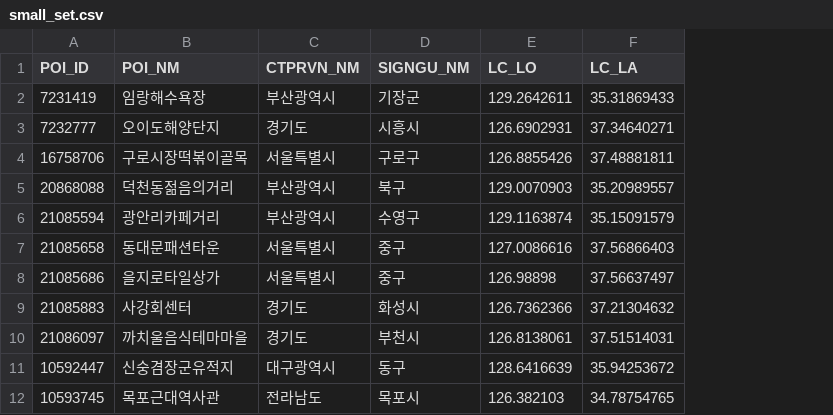
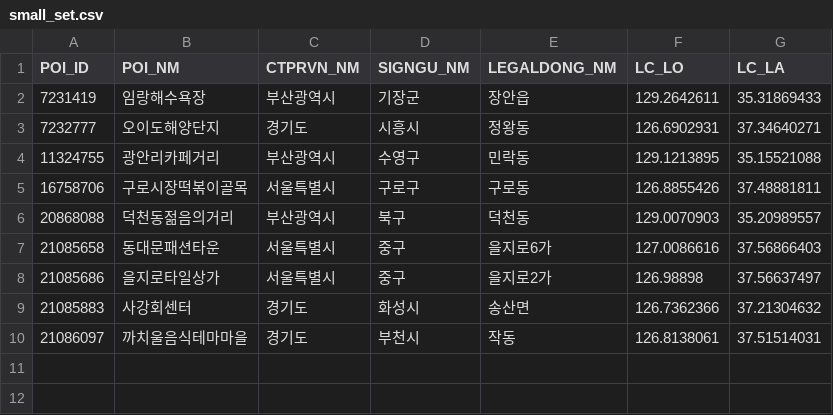
Before and after one commit to sonah5009/TripPlan, a CSV file: data/small_set.csv, drawn as a sheet; removed rows and columns are numbered as before the commit, all else as after; the diff names each change by its address in the sheet, - before the commit and + after, or states it on an @@ line.

```diff
--- a/data/small_set.csv
+++ b/data/small_set.csv
+column E (LEGALDONG_NM), rows 2-3: 장안읍 | 정왕동; rows 5-10: 구로동 | 덕천동 | 을지로6가 | 을지로2가 | 송산면 | 작동
+row 4: 11324755 | 광안리카페거리 | 부산광역시 | 수영구 | 민락동 | 129.1213895 | 35.15521088
-row 6: 21085594 | 광안리카페거리 | 부산광역시 | 수영구 | 129.1163874 | 35.15091579
-row 11: 10592447 | 신숭겸장군유적지 | 대구광역시 | 동구 | 128.6416639 | 35.94253672
-row 12: 10593745 | 목포근대역사관 | 전라남도 | 목포시 | 126.382103 | 34.78754765
```
Also changed, not shown: data/test_set.csv, data/train_set.csv, 31 other files.
